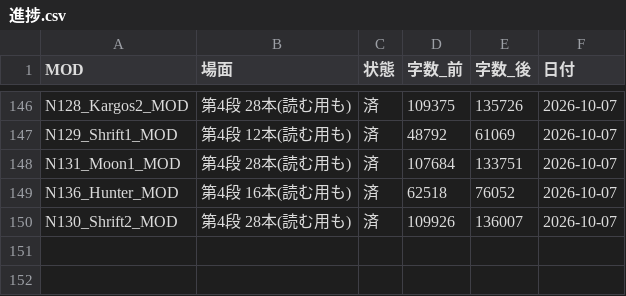
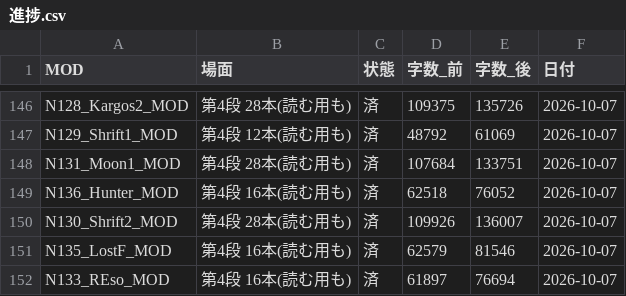
Before and after one commit to taxtukuunn-cloud/work, a CSV file: _共通ツール/直しセット_2026-10-07/進捗.csv, drawn as a sheet; only a part is shown, gaps mark what is left out.

```diff
--- a/_共通ツール/直しセット_2026-10-07/進捗.csv
+++ b/_共通ツール/直しセット_2026-10-07/進捗.csv
@@ -150 +150,3 @@ N136_Hunter_MOD,第4段 16本(読む用も),済,62518,76052,2026-10-07
 N130_Shrift2_MOD,第4段 28本(読む用も),済,109926,136007,2026-10-07
+N135_LostF_MOD,第4段 16本(読む用も),済,62579,81546,2026-10-07
+N133_REso_MOD,第4段 16本(読む用も),済,61897,76694,2026-10-07
```
Also changed, not shown: 37 other files.
